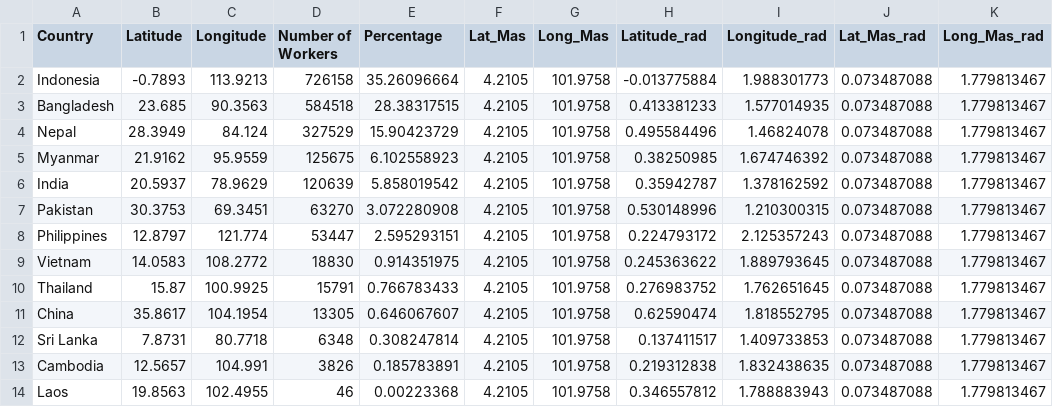
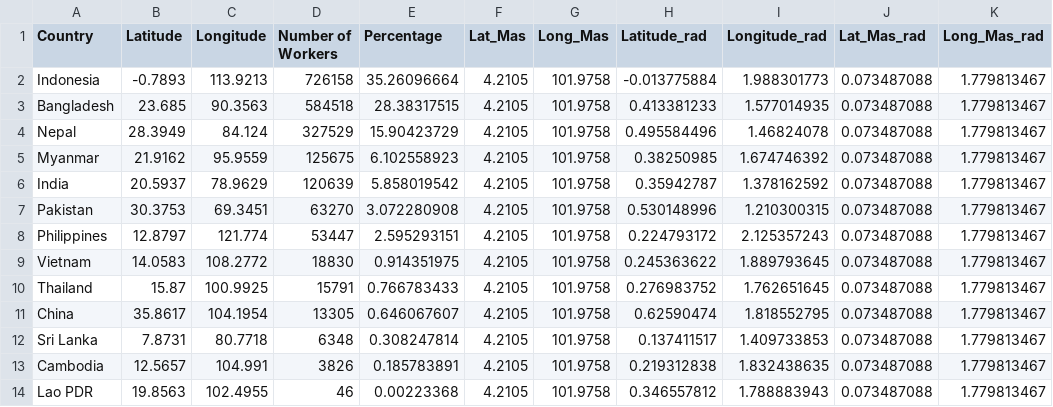
Before and after one commit to sarviin-hari/Assignment2, a CSV file: Labour-to-Malaysia-dataset.csv, drawn as a sheet; only a part is shown; the diff names each change by its address in the sheet, - before the commit and + after, or states it on an @@ line.

Commit message:
Update Labour-to-Malaysia-dataset.csv

```diff
--- a/Labour-to-Malaysia-dataset.csv
+++ b/Labour-to-Malaysia-dataset.csv
-A14 (Country): Laos
+A14 (Country): Lao PDR
```
